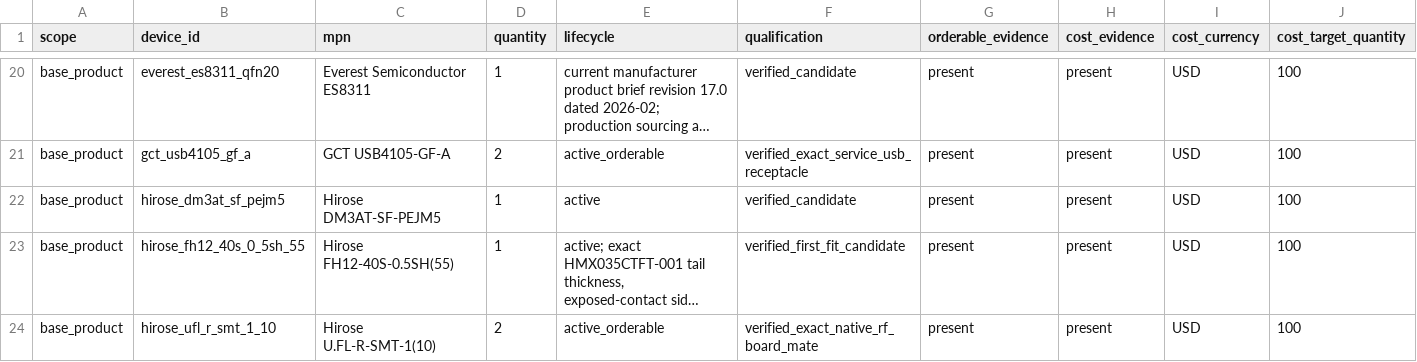
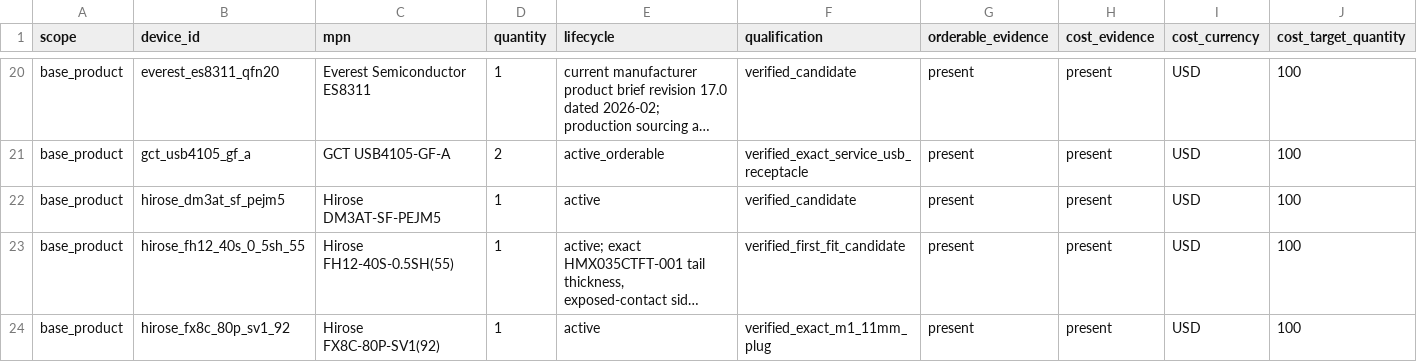
Before and after one commit to anton-vinogradov/esp32-leshy2, a CSV file: hardware/architecture/generated/G2F-3I-target-bom.csv, drawn as a sheet; only a part is shown, gaps mark what is left out; the shorter side is filled out with more unchanged rows; long unchanged cells end in …; rows hold the shown columns only; the diff covers the shown part only; the diff names each change by its address in the sheet, - before the commit and + after, or states it on an @@ line.

Commit message:
Close exact M1 interconnect and board locality

```diff
--- a/hardware/architecture/generated/G2F-3I-target-bom.csv
+++ b/hardware/architecture/generated/G2F-3I-target-bom.csv
+row 24: base_product | hirose_fx8c_80p_sv1_92 | Hirose FX8C-80P-SV1(92) | 1 | active | verified_exact_m1_11mm_plug | present | present | USD | 100
```
Also changed, not shown: 3 added rows and 3 edited cells elsewhere in this file, 21 other files.
